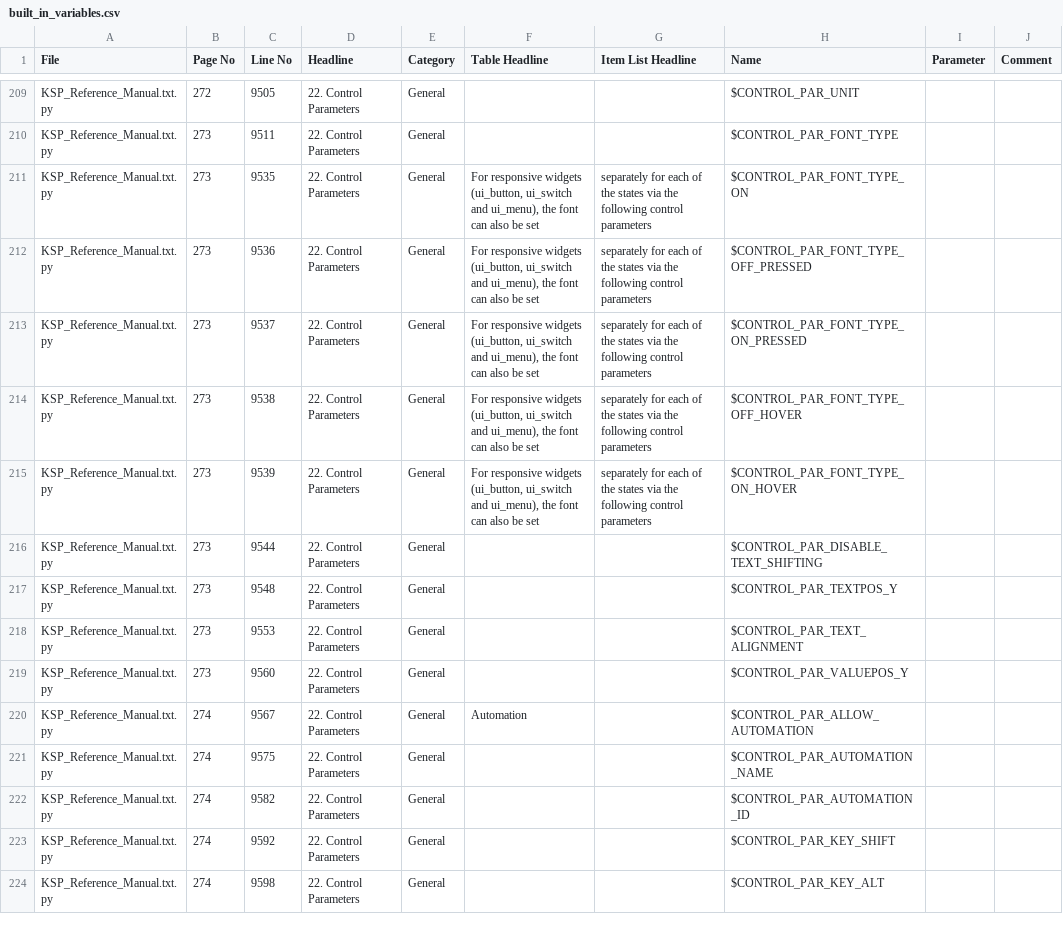
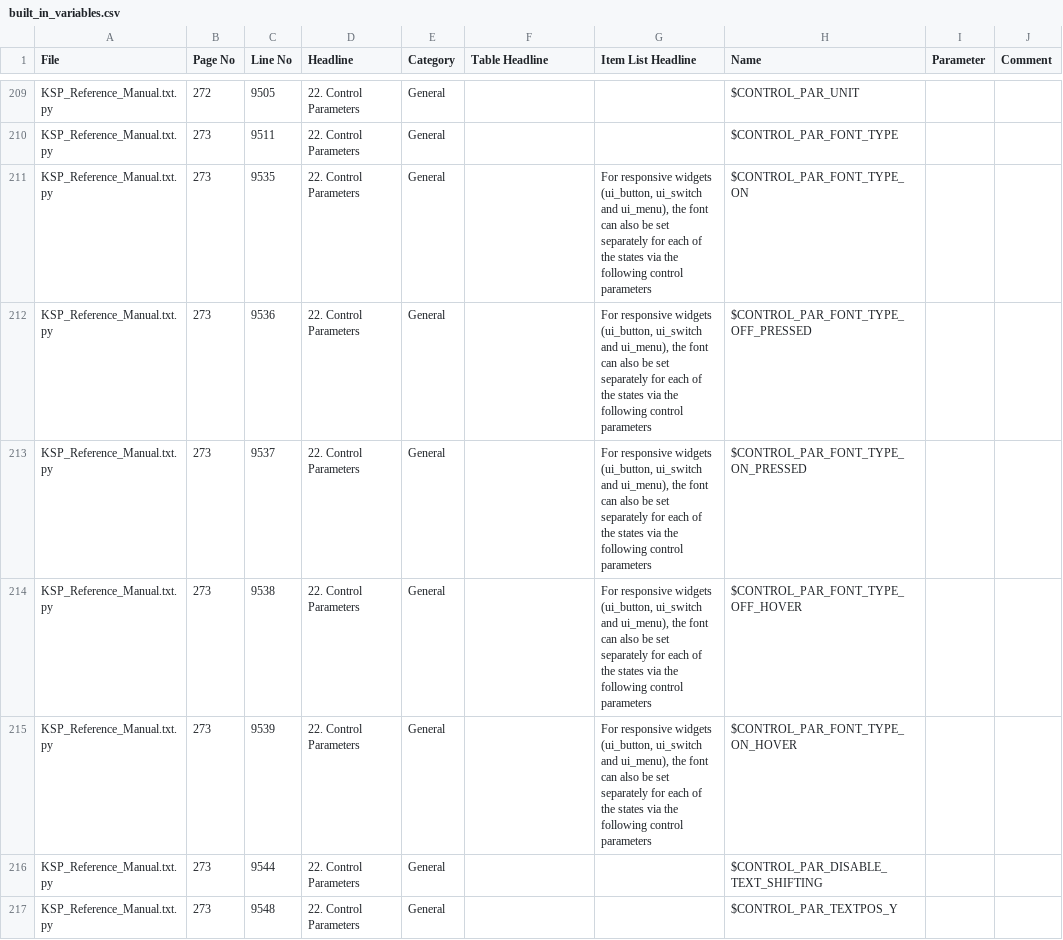
Before and after one commit to moosefriend/vscode-ksp-compiler, a CSV file: doc_parser/out/ksp_7_8/built_in_variables.csv, drawn as a sheet; only a part is shown, gaps mark what is left out; the shorter side is filled out with more unchanged rows; the diff names each change by its address in the sheet, - before the commit and + after, or states it on an @@ line.

```diff
--- a/doc_parser/out/ksp_7_8/built_in_variables.csv
+++ b/doc_parser/out/ksp_7_8/built_in_variables.csv
-F211:F215 (Table Headline): For responsive widgets (ui_button, ui_switch and ui_menu), the font can also be set
+F211:F215 (Table Headline): (empty)
-G211:G215 (Item List Headline): separately for…
+G211:G215 (Item List Headline): For responsive widgets (ui_button, ui_switch and ui_menu), the font can also be set separately for…
```
Also changed, not shown: 3 other files.
